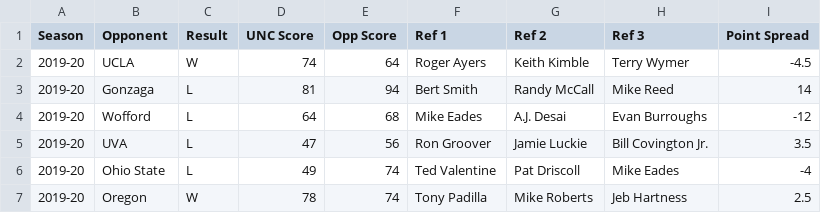
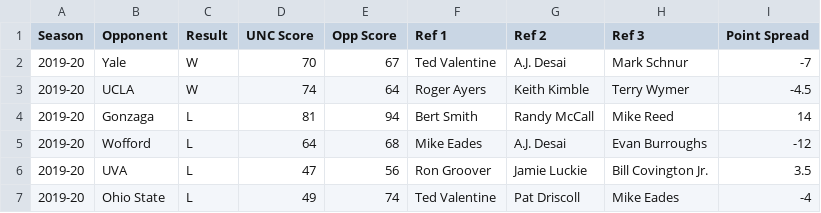
Before and after one commit to gallochris/dadgumboxscores, a CSV file: hugo_source/content/download/point_spreads.csv, drawn as a sheet; only a part is shown; the shorter side is filled out with more unchanged rows.

```diff
--- a/hugo_source/content/download/point_spreads.csv
+++ b/hugo_source/content/download/point_spreads.csv
@@ -1,2 +1,3 @@
 Season,Opponent,Result,UNC Score,Opp Score,Ref 1,Ref 2,Ref 3,Point Spread
+2019-20,Yale,W,70,67,Ted Valentine,A.J. Desai,Mark Schnur,-7
 2019-20,UCLA,W,74,64,Roger Ayers,Keith Kimble,Terry Wymer,-4.5
```
Also changed, not shown: hugo_source/content/download/four_factors_all.csv, hugo_source/content/download/refs.csv, 12 other files.
